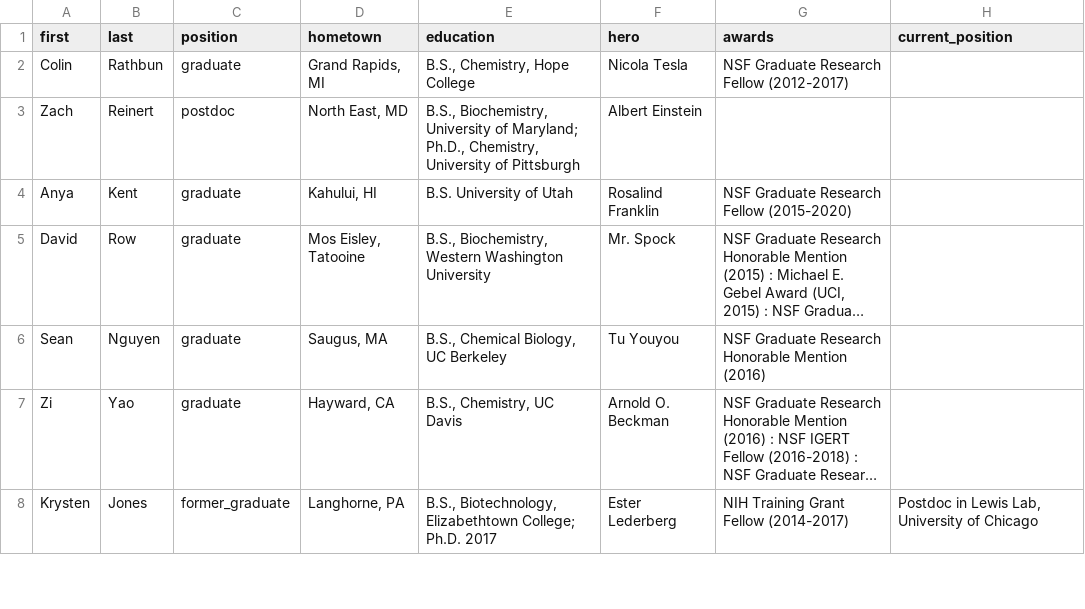
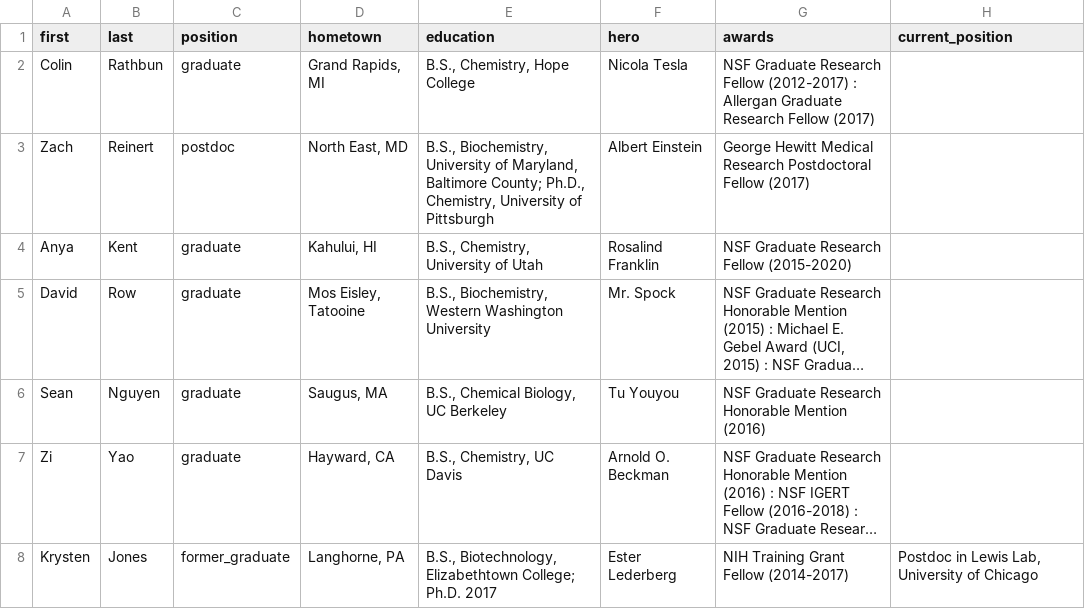
Before and after one commit to c-bun/Prescher-Lab-Site, a CSV file: _data/group.csv, drawn as a sheet; only a part is shown; long unchanged cells end in …; the diff covers the shown part only; the diff names each change by its address in the sheet, - before the commit and + after, or states it on an @@ line.

```diff
--- a/_data/group.csv
+++ b/_data/group.csv
-G2 (awards): …Fellow (2012-2017)
+G2 (awards): …Fellow (2012-2017) : Allergan Graduate Research Fellow (2017)
-E3 (education): …University of Maryland; Ph.D., Chemistry,…
+E3 (education): …University of Maryland, Baltimore County; Ph.D., Chemistry,…
-G3 (awards): (empty)
+G3 (awards): George Hewitt Medical Research Postdoctoral Fellow (2017)
-E4 (education): B.S. University of Utah
+E4 (education): B.S., Chemistry, University of Utah
```
Also changed, not shown: 2 added rows and 12 edited cells elsewhere in this file, _data/publications.csv, 7 other files.
